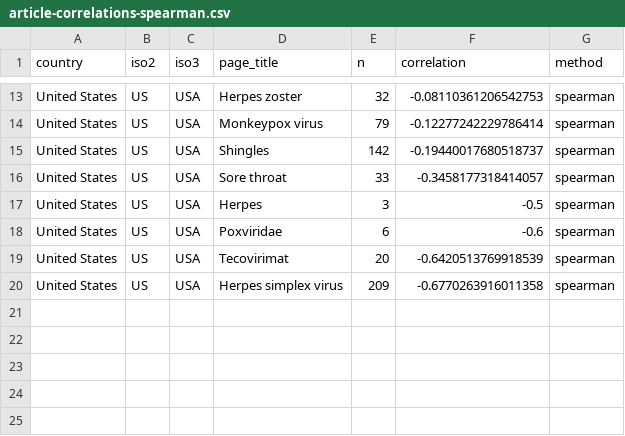
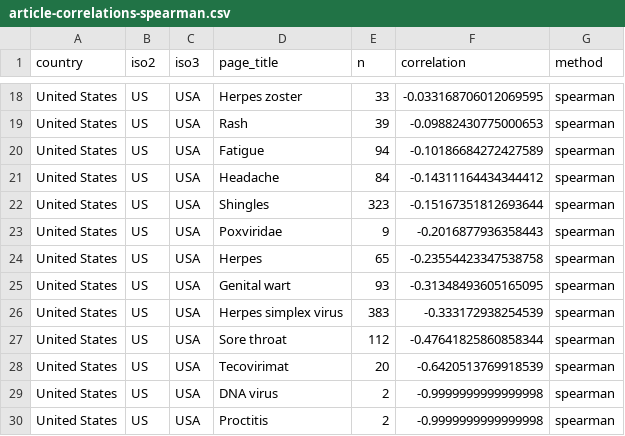
Before and after one commit to smkerr/mpox-wiki-analysis, a CSV file: 3-data/output/article-correlations-spearman.csv, drawn as a sheet; only a part is shown, gaps mark what is left out; addresses are those after the commit; the diff covers the shown part only; the diff names each change by its address in the sheet, - before the commit and + after, or states it on an @@ line.

```diff
--- a/3-data/output/article-correlations-spearman.csv
+++ b/3-data/output/article-correlations-spearman.csv
-E18 (n): 32
+E18 (n): 33
-F18 (correlation): -0.08110361206542753
+F18 (correlation): -0.033168706012069595
+row 19: United States | US | USA | Rash | 39 | -0.09882430775000653 | spearman
-D20 (page_title): Monkeypox virus
+D20 (page_title): Fatigue
-E20 (n): 79
+E20 (n): 94
-F20 (correlation): -0.12277242229786414
+F20 (correlation): -0.10186684272427589
+row 21: United States | US | USA | Headache | 84 | -0.14311164434344412 | spearman
-E22 (n): 142
+E22 (n): 323
-F22 (correlation): -0.19440017680518737
+F22 (correlation): -0.15167351812693644
-D23 (page_title): Sore throat
+D23 (page_title): Poxviridae
-E23 (n): 33
+E23 (n): 9
-F23 (correlation): -0.3458177318414057
+F23 (correlation): -0.2016877936358443
-E24 (n): 3
+E24 (n): 65
-F24 (correlation): -0.5
+F24 (correlation): -0.23554423347538758
+row 25: United States | US | USA | Genital wart | 93 | -0.31348493605165095 | spearman
-D26 (page_title): Poxviridae
+D26 (page_title): Herpes simplex virus
-E26 (n): 6
+E26 (n): 383
-F26 (correlation): -0.6
+F26 (correlation): -0.333172938254539
+row 27: United States | US | USA | Sore throat | 112 | -0.47641825860858344 | spearman
-D29 (page_title): Herpes simplex virus
+D29 (page_title): DNA virus
-E29 (n): 209
+E29 (n): 2
-F29 (correlation): -0.6770263916011358
+F29 (correlation): -0.9999999999999998
+row 30: United States | US | USA | Proctitis | 2 | -0.9999999999999998 | spearman
```
Also changed, not shown: 5 added rows and 27 edited cells elsewhere in this file, 3-data/output/article-correlations-pearson.csv, 3-data/output/lag-analysis-results.csv, 6 other files.
